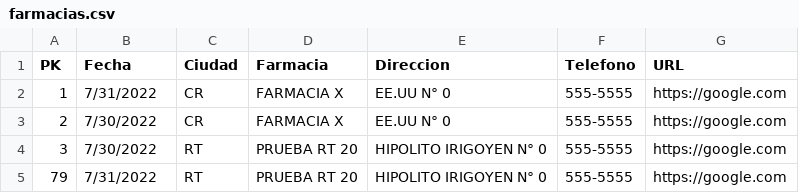
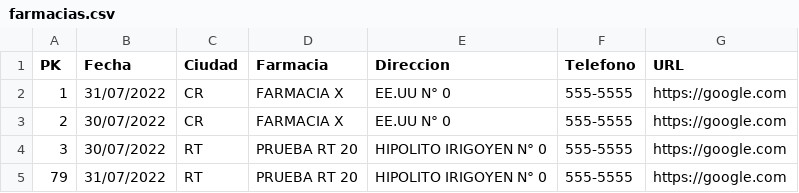
Before and after one commit to erigoni/python-telegram-bot, a CSV file: data/farmacias.csv, drawn as a sheet.

Commit message:
d/m/Y in dates for database

```diff
--- a/data/farmacias.csv
+++ b/data/farmacias.csv
@@ -1,5 +1,5 @@
 PK,Fecha,Ciudad,Farmacia,Direccion,Telefono,URL
-1,7/31/2022,CR,FARMACIA X,EE.UU N° 0,555-5555,https://google.com
-2,7/30/2022,CR,FARMACIA X,EE.UU N° 0,555-5555,https://google.com
-3,7/30/2022,RT,PRUEBA RT 20,HIPOLITO IRIGOYEN N° 0,555-5555,https://google.com
-79,7/31/2022,RT,PRUEBA RT 20,HIPOLITO IRIGOYEN N° 0,555-5555,https://google.com
+1,31/07/2022,CR,FARMACIA X,EE.UU N° 0,555-5555,https://google.com
+2,30/07/2022,CR,FARMACIA X,EE.UU N° 0,555-5555,https://google.com
+3,30/07/2022,RT,PRUEBA RT 20,HIPOLITO IRIGOYEN N° 0,555-5555,https://google.com
+79,31/07/2022,RT,PRUEBA RT 20,HIPOLITO IRIGOYEN N° 0,555-5555,https://google.com
```
